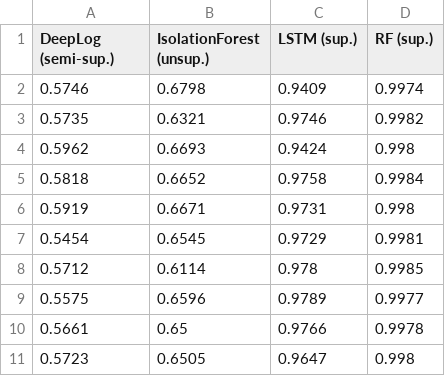
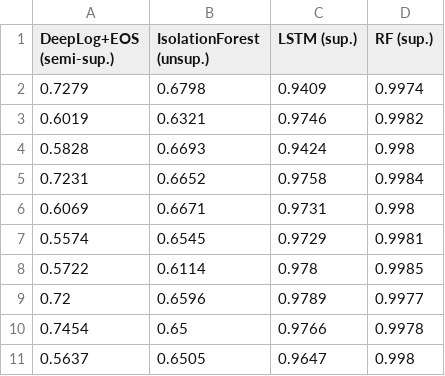
Before and after one commit to TranHap/DevOps, a CSV file: results/ext/ranking_f1_input.csv, drawn as a sheet.

```diff
--- a/results/ext/ranking_f1_input.csv
+++ b/results/ext/ranking_f1_input.csv
@@ -1,11 +1,11 @@
-DeepLog (semi-sup.),IsolationForest (unsup.),LSTM (sup.),RF (sup.)
-0.5746,0.6798,0.9409,0.9974
-0.5735,0.6321,0.9746,0.9982
-0.5962,0.6693,0.9424,0.998
-0.5818,0.6652,0.9758,0.9984
-0.5919,0.6671,0.9731,0.998
-0.5454,0.6545,0.9729,0.9981
-0.5712,0.6114,0.978,0.9985
-0.5575,0.6596,0.9789,0.9977
-0.5661,0.65,0.9766,0.9978
-0.5723,0.6505,0.9647,0.998
+DeepLog+EOS (semi-sup.),IsolationForest (unsup.),LSTM (sup.),RF (sup.)
+0.7279,0.6798,0.9409,0.9974
+0.6019,0.6321,0.9746,0.9982
+0.5828,0.6693,0.9424,0.998
+0.7231,0.6652,0.9758,0.9984
+0.6069,0.6671,0.9731,0.998
+0.5574,0.6545,0.9729,0.9981
+0.5722,0.6114,0.978,0.9985
+0.72,0.6596,0.9789,0.9977
+0.7454,0.65,0.9766,0.9978
+0.5637,0.6505,0.9647,0.998
```
Also changed, not shown: results/ext/ranking_auc_input.csv, results/ext/ranking_summary.csv, 23 other files.
